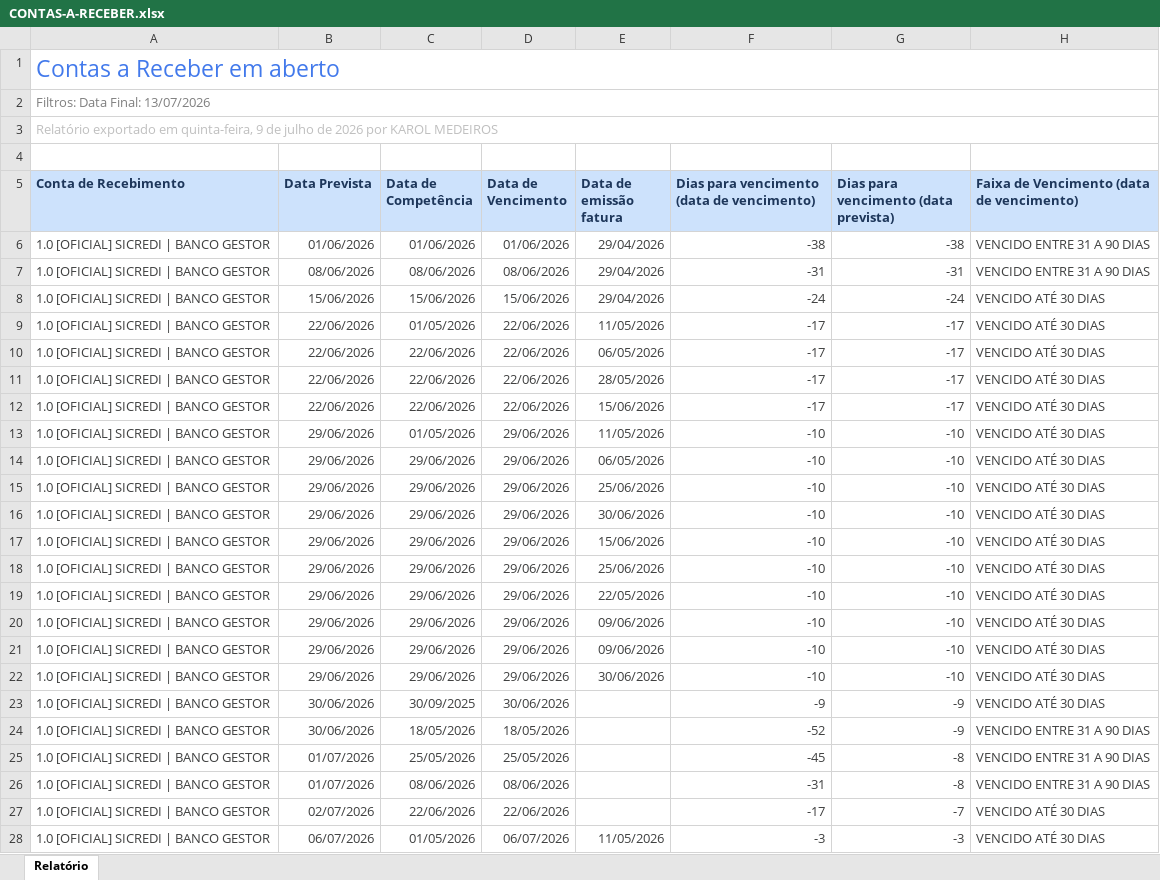
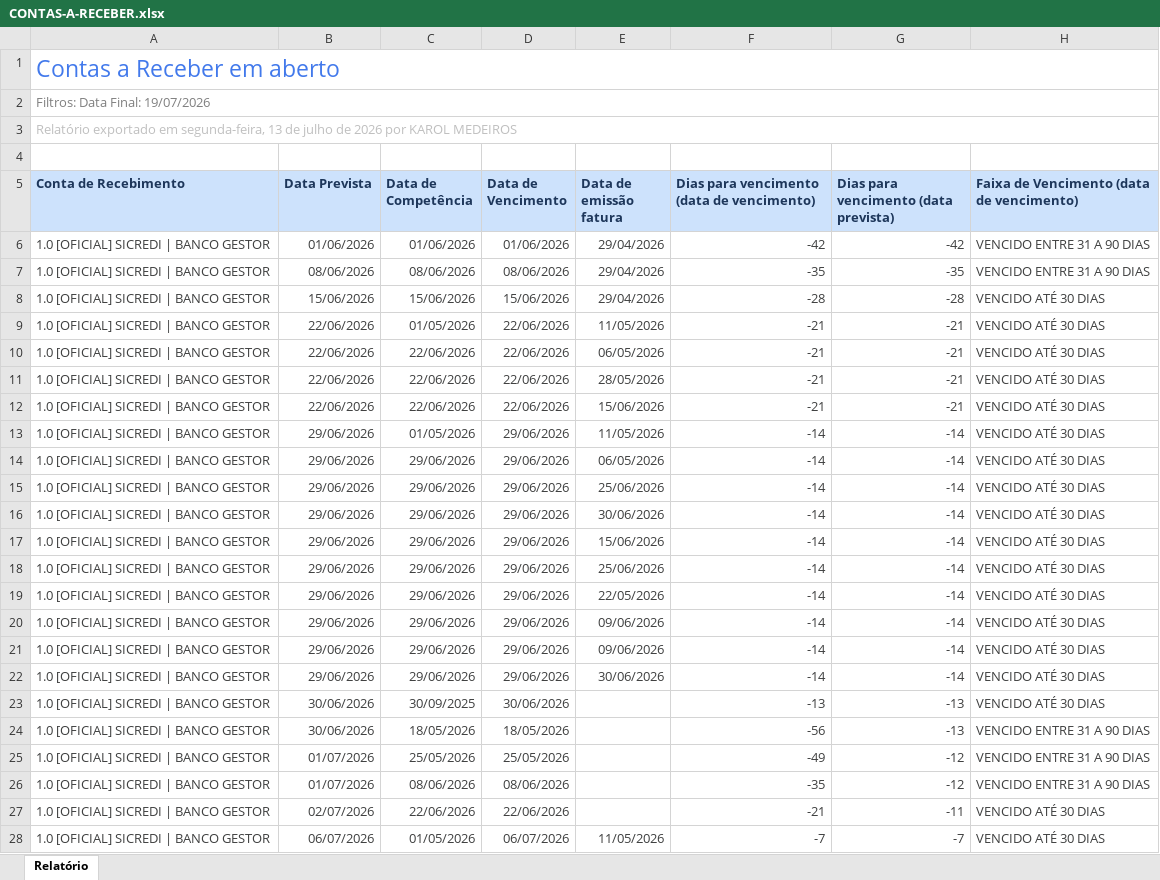
Before and after one commit to lopesjoel/Dashboard-Ativuz, an Excel workbook: planilhas/CONTAS-A-RECEBER.xlsx, sheet Relatório, drawn as a sheet; only a part is shown; values as stored, in another font and other column widths than the file's, no borders; the diff covers the shown part only; the diff names each change by its address in the sheet, - before the commit and + after, or states it on an @@ line.

```diff
--- a/planilhas/CONTAS-A-RECEBER.xlsx (sheet Relatório)
+++ b/planilhas/CONTAS-A-RECEBER.xlsx (sheet Relatório)
-A2 (Conta de Recebimento): Filtros: Data Final: 13/07/2026
+A2 (Conta de Recebimento): Filtros: Data Final: 19/07/2026
-A3 (Conta de Recebimento): …exportado em quinta-feira, 9 de julho…
+A3 (Conta de Recebimento): …exportado em segunda-feira, 13 de julho…
-F6: -38
+F6: -42
-G6: -38
+G6: -42
-F7: -31
+F7: -35
-G7: -31
+G7: -35
-F8: -24
+F8: -28
-G8: -24
+G8: -28
-F9:F12: -17
+F9:F12: -21
-G9:G12: -17
+G9:G12: -21
-F13:F22: -10
+F13:F22: -14
-G13:G22: -10
+G13:G22: -14
-F23: -9
+F23: -13
-G23:G24: -9
+G23:G24: -13
-F24: -52
+F24: -56
-F25: -45
+F25: -49
-G25:G26: -8
+G25:G26: -12
-F26: -31
+F26: -35
-F27: -17
+F27: -21
-G27: -7
+G27: -11
-F28: -3
+F28: -7
-G28: -3
+G28: -7
```
Also changed, not shown: 200 edited cells elsewhere in this sheet.
